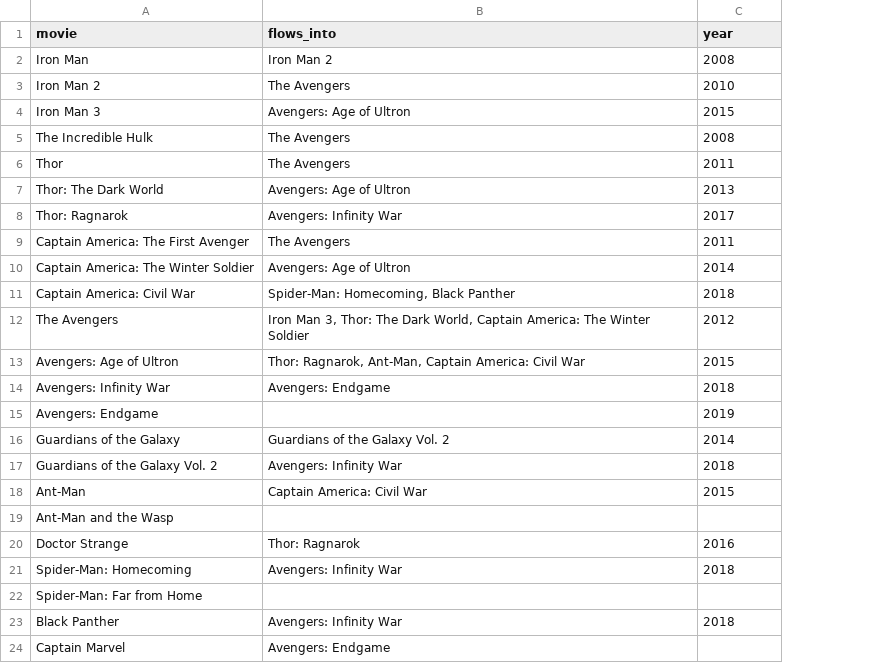
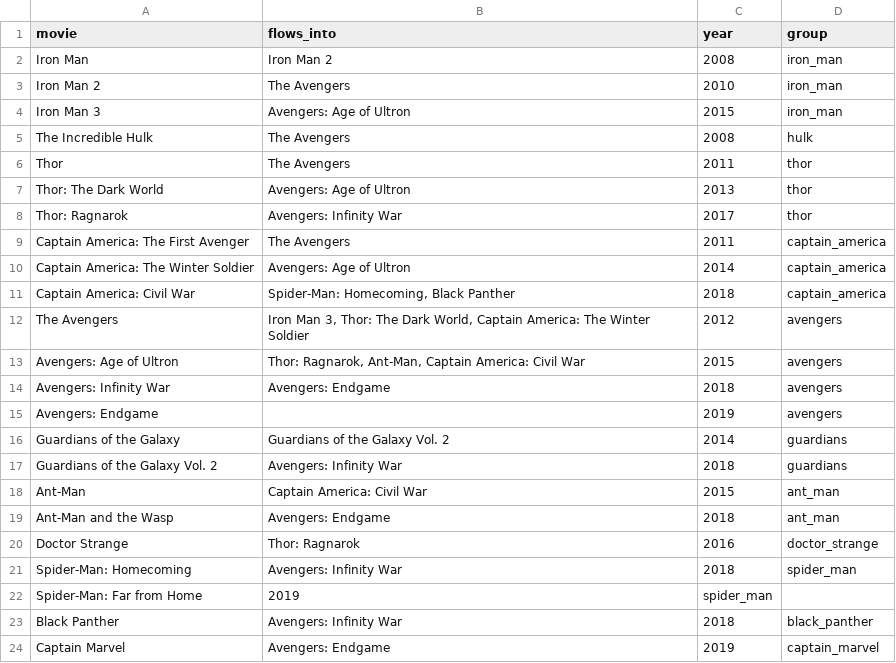
Before and after one commit to patsukhum/Marvel, a CSV file: data/clean/mcu_plot_flow.csv, drawn as a sheet; the diff names each change by its address in the sheet, - before the commit and + after, or states it on an @@ line.

Commit message:
Plot flow viz

```diff
--- a/data/clean/mcu_plot_flow.csv
+++ b/data/clean/mcu_plot_flow.csv
+column D (group), rows 2-24: iron_man | iron_man | iron_man | hulk | thor | thor | thor | captain_america | captain_america | captain_america | avengers | avengers | avengers | avengers | guardians | guardians | ant_man | ant_man | doctor_strange | spider_man |  | black_panther | captain_marvel
-B19 (flows_into): (empty)
+B19 (flows_into): Avengers: Endgame
-C19 (year): (empty)
+C19 (year): 2018
-B22 (flows_into): (empty)
+B22 (flows_into): 2019
-C22 (year): (empty)
+C22 (year): spider_man
-C24 (year): (empty)
+C24 (year): 2019
```
Also changed, not shown: 6 other files.
